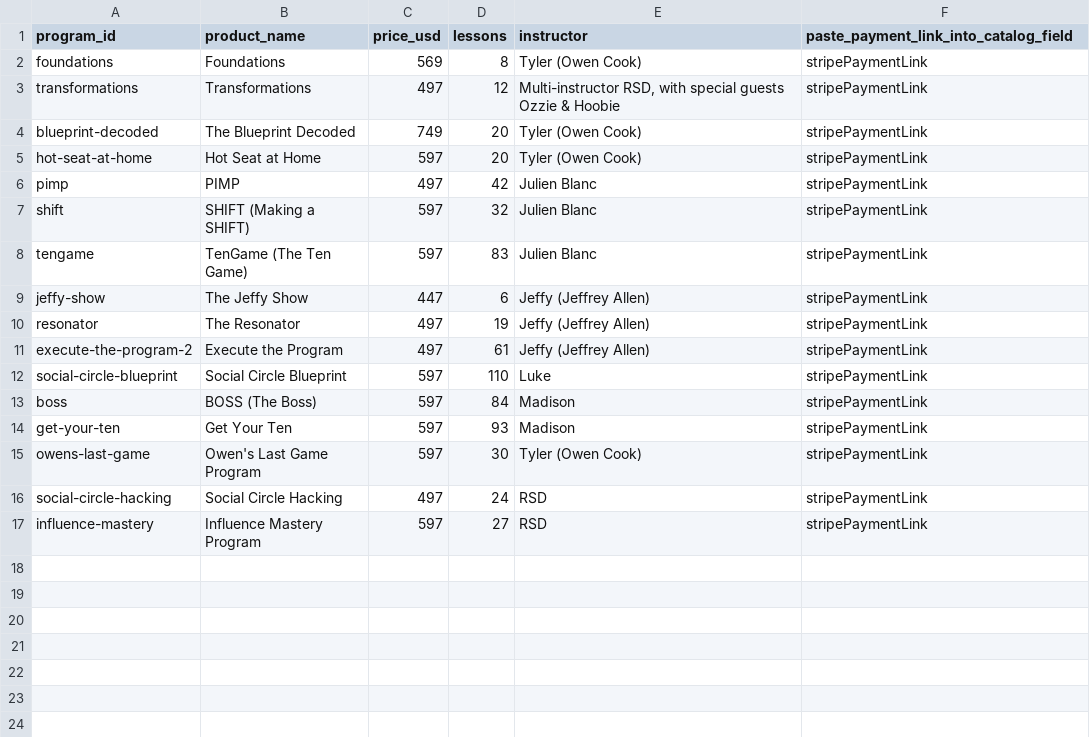
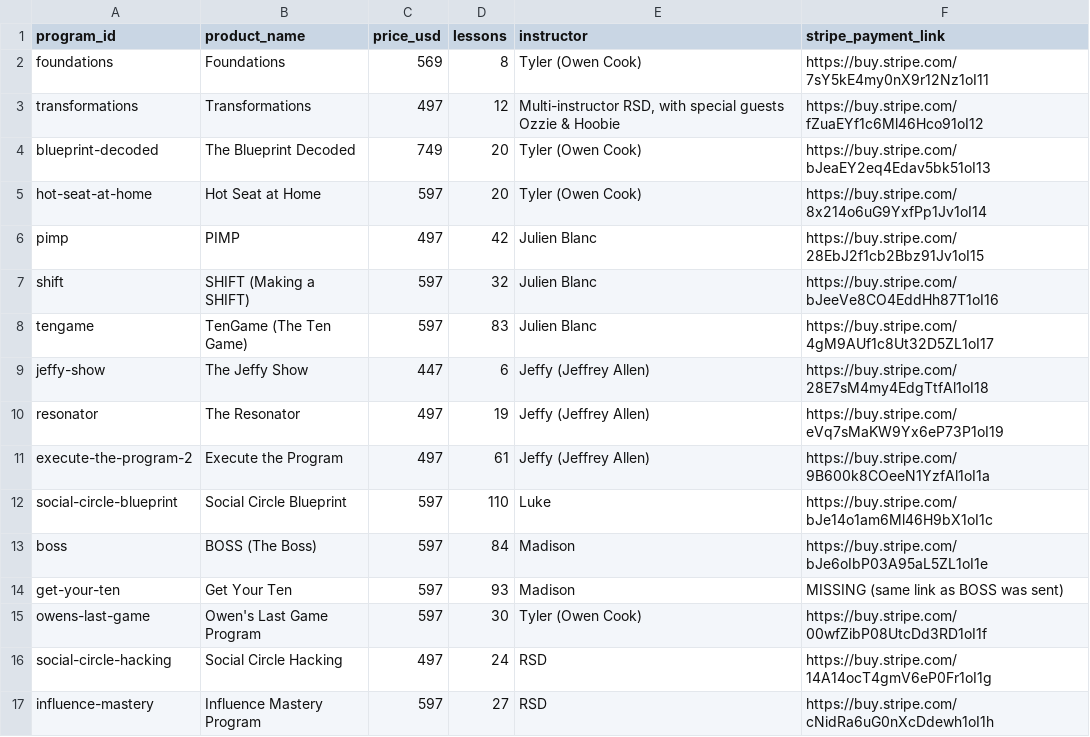
Before and after one commit to aistartuphouse/real-social-dynamics, a CSV file: campaign/stripe-payment-links.csv, drawn as a sheet.

```diff
--- a/campaign/stripe-payment-links.csv
+++ b/campaign/stripe-payment-links.csv
@@ -1,17 +1,17 @@
-program_id,product_name,price_usd,lessons,instructor,paste_payment_link_into_catalog_field
-foundations,Foundations,569,8,Tyler (Owen Cook),stripePaymentLink
-transformations,Transformations,497,12,"Multi-instructor RSD, with special guests Ozzie & Hoobie",stripePaymentLink
-blueprint-decoded,The Blueprint Decoded,749,20,Tyler (Owen Cook),stripePaymentLink
-hot-seat-at-home,Hot Seat at Home,597,20,Tyler (Owen Cook),stripePaymentLink
-pimp,PIMP,497,42,Julien Blanc,stripePaymentLink
-shift,SHIFT (Making a SHIFT),597,32,Julien Blanc,stripePaymentLink
-tengame,TenGame (The Ten Game),597,83,Julien Blanc,stripePaymentLink
-jeffy-show,The Jeffy Show,447,6,Jeffy (Jeffrey Allen),stripePaymentLink
-resonator,The Resonator,497,19,Jeffy (Jeffrey Allen),stripePaymentLink
-execute-the-program-2,Execute the Program,497,61,Jeffy (Jeffrey Allen),stripePaymentLink
-social-circle-blueprint,Social Circle Blueprint,597,110,Luke,stripePaymentLink
-boss,BOSS (The Boss),597,84,Madison,stripePaymentLink
-get-your-ten,Get Your Ten,597,93,Madison,stripePaymentLink
-owens-last-game,Owen's Last Game Program,597,30,Tyler (Owen Cook),stripePaymentLink
-social-circle-hacking,Social Circle Hacking,497,24,RSD,stripePaymentLink
-influence-mastery,Influence Mastery Program,597,27,RSD,stripePaymentLink
+program_id,product_name,price_usd,lessons,instructor,stripe_payment_link
+foundations,Foundations,569,8,Tyler (Owen Cook),https://buy.stripe.com/7sY5kE4my0nX9r12Nz1oI11
+transformations,Transformations,497,12,"Multi-instructor RSD, with special guests Ozzie & Hoobie",https://buy.stripe.com/fZuaEYf1c6Ml46Hco91oI12
+blueprint-decoded,The Blueprint Decoded,749,20,Tyler (Owen Cook),https://buy.stripe.com/bJeaEY2eq4Edav5bk51oI13
+hot-seat-at-home,Hot Seat at Home,597,20,Tyler (Owen Cook),https://buy.stripe.com/8x214o6uG9YxfPp1Jv1oI14
+pimp,PIMP,497,42,Julien Blanc,https://buy.stripe.com/28EbJ2f1cb2Bbz91Jv1oI15
+shift,SHIFT (Making a SHIFT),597,32,Julien Blanc,https://buy.stripe.com/bJeeVe8CO4EddHh87T1oI16
+tengame,TenGame (The Ten Game),597,83,Julien Blanc,https://buy.stripe.com/4gM9AUf1c8Ut32D5ZL1oI17
+jeffy-show,The Jeffy Show,447,6,Jeffy (Jeffrey Allen),https://buy.stripe.com/28E7sM4my4EdgTtfAl1oI18
+resonator,The Resonator,497,19,Jeffy (Jeffrey Allen),https://buy.stripe.com/eVq7sMaKW9Yx6eP73P1oI19
+execute-the-program-2,Execute the Program,497,61,Jeffy (Jeffrey Allen),https://buy.stripe.com/9B600k8COeeN1YzfAl1oI1a
+social-circle-blueprint,Social Circle Blueprint,597,110,Luke,https://buy.stripe.com/bJe14o1am6Ml46H9bX1oI1c
+boss,BOSS (The Boss),597,84,Madison,https://buy.stripe.com/bJe6oIbP03A95aL5ZL1oI1e
+get-your-ten,Get Your Ten,597,93,Madison,MISSING (same link as BOSS was sent)
+owens-last-game,Owen's Last Game Program,597,30,Tyler (Owen Cook),https://buy.stripe.com/00wfZibP08UtcDd3RD1oI1f
+social-circle-hacking,Social Circle Hacking,497,24,RSD,https://buy.stripe.com/14A14ocT4gmV6eP0Fr1oI1g
+influence-mastery,Influence Mastery Program,597,27,RSD,https://buy.stripe.com/cNidRa6uG0nXcDdewh1oI1h
```
Also changed, not shown: 3 other files.
